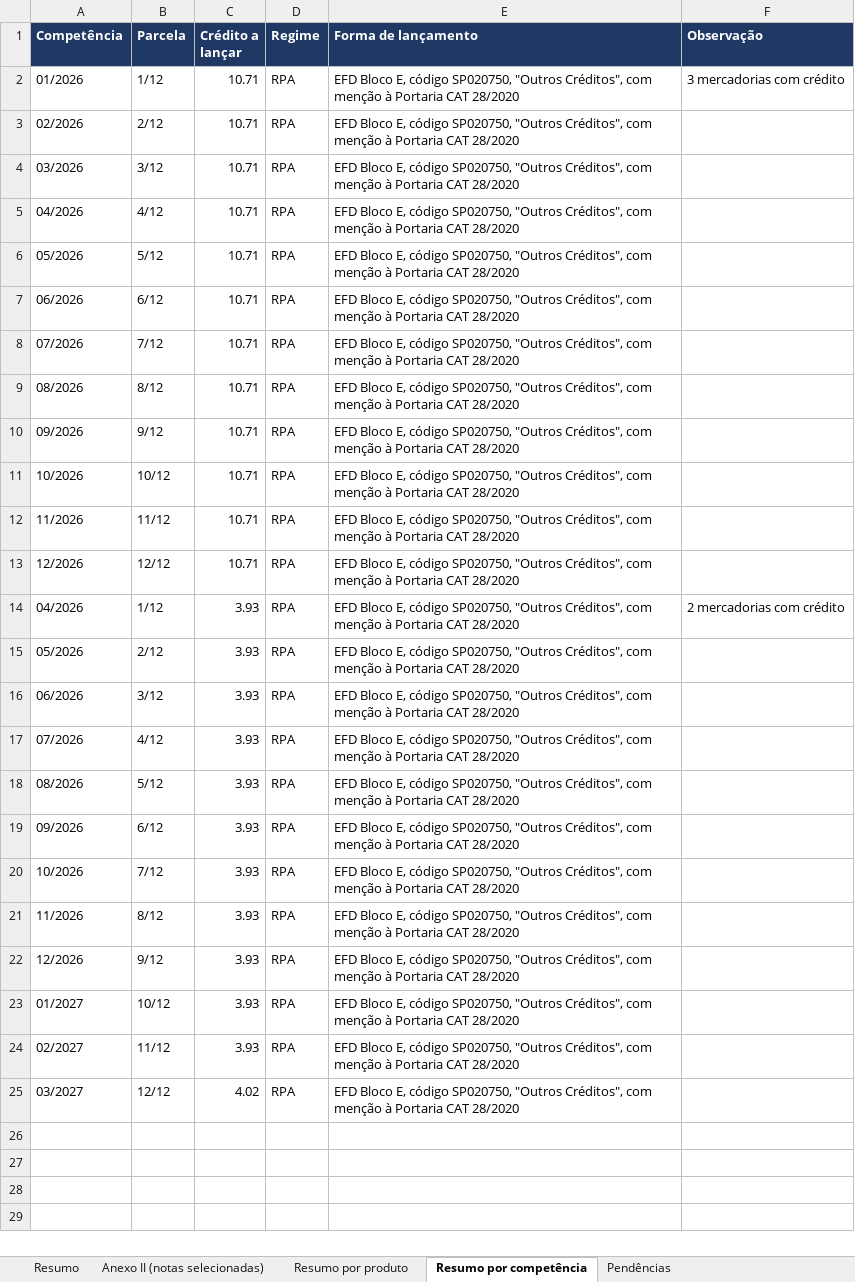
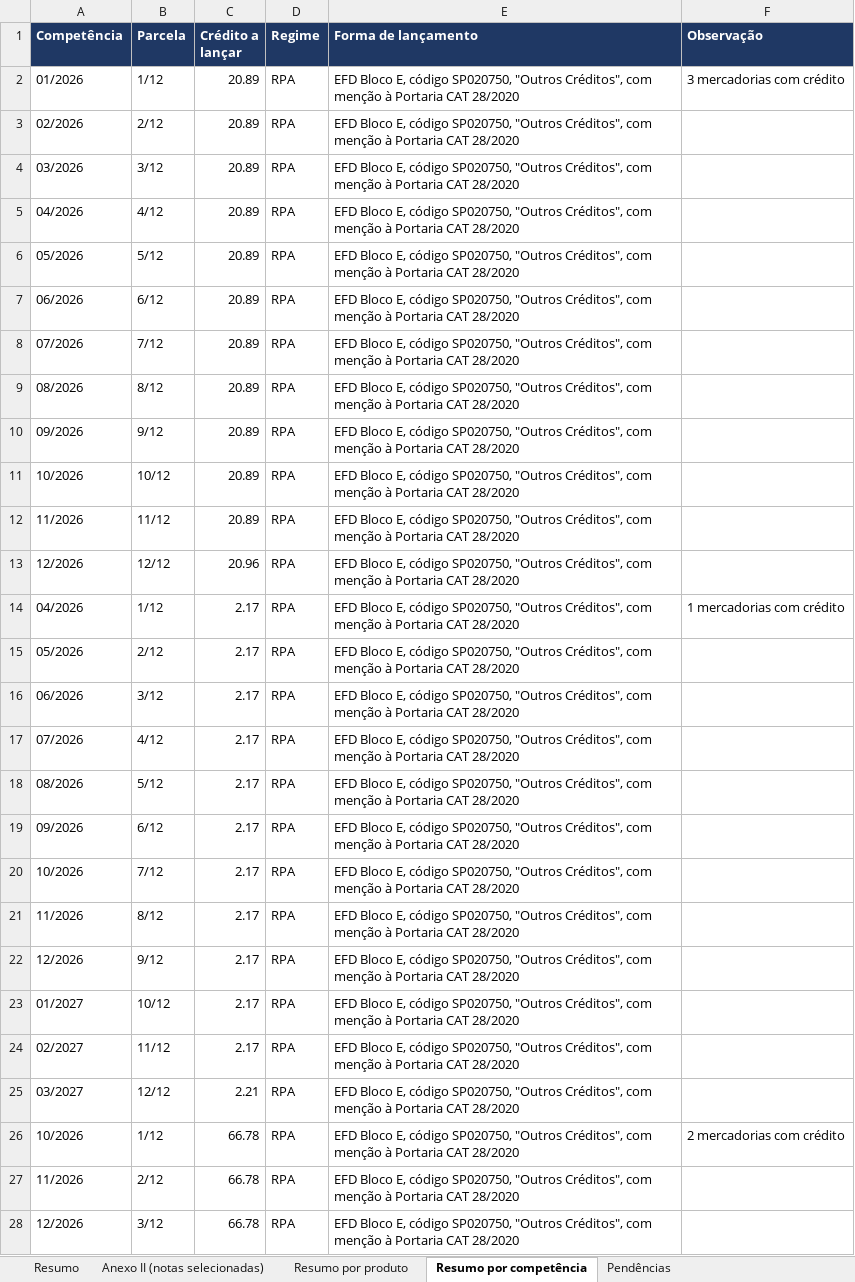
Before and after one commit to CyberCaos/Portaria_CAT_28_2020_SP, an Excel workbook: exemplos/modelo-RPA/resultado_levantamento.xlsx, sheet Resumo por competência, drawn as a sheet; only a part is shown; values as stored, in another font and other column widths than the file's, no borders; the diff covers the shown part only; the diff names each change by its address in the sheet, - before the commit and + after, or states it on an @@ line.

```diff
--- a/exemplos/modelo-RPA/resultado_levantamento.xlsx (sheet Resumo por competência)
+++ b/exemplos/modelo-RPA/resultado_levantamento.xlsx (sheet Resumo por competência)
-C2:C12 (Crédito a lançar): 10.71
+C2:C12 (Crédito a lançar): 20.89
-C13 (Crédito a lançar): 10.71
+C13 (Crédito a lançar): 20.96
-C14:C24 (Crédito a lançar): 3.93
+C14:C24 (Crédito a lançar): 2.17
-F14 (Observação): 2 mercadorias com crédito
+F14 (Observação): 1 mercadorias com crédito
-C25 (Crédito a lançar): 4.02
+C25 (Crédito a lançar): 2.21
+row 26: 10/2026 | 1/12 | 66.78 | RPA | EFD Bloco E, código SP020750, "Outros Créditos", com menção à Portaria CAT 28/2020 | 2 mercadorias com crédito
+row 27: 11/2026 | 2/12 | 66.78 | RPA | EFD Bloco E, código SP020750, "Outros Créditos", com menção à Portaria CAT 28/2020
+row 28: 12/2026 | 3/12 | 66.78 | RPA | EFD Bloco E, código SP020750, "Outros Créditos", com menção à Portaria CAT 28/2020
```
Also changed, not shown: 9 added rows elsewhere in this sheet, sheet Anexo II (notas selecionadas), sheet Resumo por produto, sheet Resumo, sheet Pendências, exemplos/modelo-SN/resultado_levantamento.xlsx, 27 other files.
